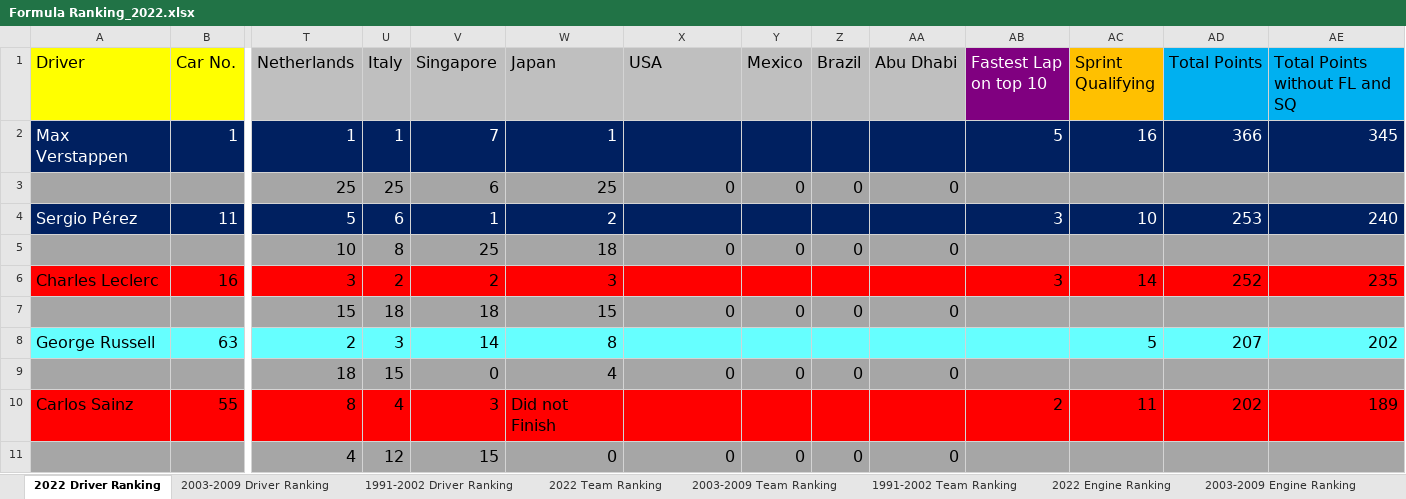
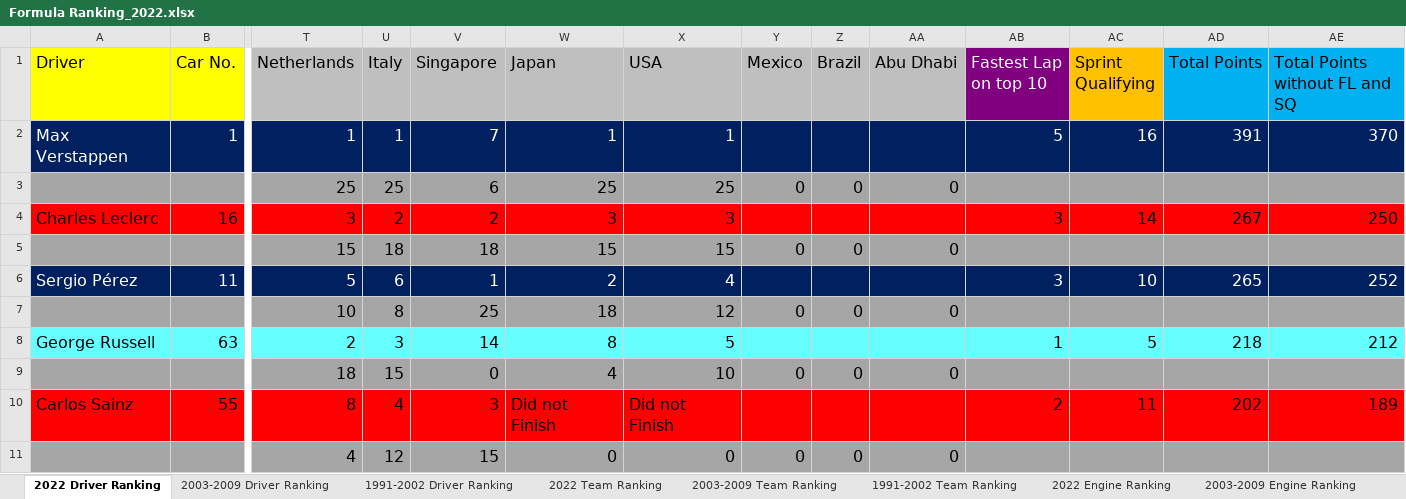
Before and after one commit to LITTLEPINKALLDEAD/DatasOnTelecom, an Excel workbook: 文档/其他文档/Others/Sports/Formula Ranking_2022.xlsx, sheet 2022 Driver Ranking, drawn as a sheet; only a part is shown, gaps mark what is left out; values as stored, in another font and other column widths than the file's, no borders; removed rows and columns are numbered as before the commit, all else as after; rows hold the shown columns only; the diff covers the shown part only; the diff names each change by its address in the sheet, - before the commit and + after, or states it on an @@ line.

```diff
--- a/文档/其他文档/Others/Sports/Formula Ranking_2022.xlsx (sheet 2022 Driver Ranking)
+++ b/文档/其他文档/Others/Sports/Formula Ranking_2022.xlsx (sheet 2022 Driver Ranking)
-X2 (USA): (empty)
+X2 (USA): 1
-AD2 (Total Points): 366
+AD2 (Total Points): 391
-AE2 (Total Points without FL and SQ): 345
+AE2 (Total Points without FL and SQ): 370
-X3 (USA): 0
+X3 (USA): 25
-row 4: Sergio Pérez | 11 | 5 | 6 | 1 | 2 |  |  |  |  | 3 | 10 | 253 | 240
-row 5:  |  | 10 | 8 | 25 | 18 | 0 | 0 | 0 | 0
-X4 (USA): (empty)
+X4 (USA): 3
-AD4 (Total Points): 252
+AD4 (Total Points): 267
-AE4 (Total Points without FL and SQ): 235
+AE4 (Total Points without FL and SQ): 250
-X5 (USA): 0
+X5 (USA): 15
+row 6: Sergio Pérez | 11 | 5 | 6 | 1 | 2 | 4 |  |  |  | 3 | 10 | 265 | 252
+row 7:  |  | 10 | 8 | 25 | 18 | 12 | 0 | 0 | 0
-X8 (USA): (empty)
+X8 (USA): 5
-AB8 (Fastest Lap on top 10): (empty)
+AB8 (Fastest Lap on top 10): 1
-AD8 (Total Points): 207
+AD8 (Total Points): 218
-AE8 (Total Points without FL and SQ): 202
+AE8 (Total Points without FL and SQ): 212
-X9 (USA): 0
+X9 (USA): 10
-X10 (USA): (empty)
+X10 (USA): Did not Finish
```
Also changed, not shown: 2 added rows, 2 removed rows and 29 edited cells elsewhere in this sheet, sheet 2003-2009 Driver Ranking, sheet 1991-2002 Driver Ranking, sheet 2022 Team Ranking, sheet 1991-2002 Team Ranking, sheet 2003-2009 Team Ranking, formulas that keep their value, 4 other files.
